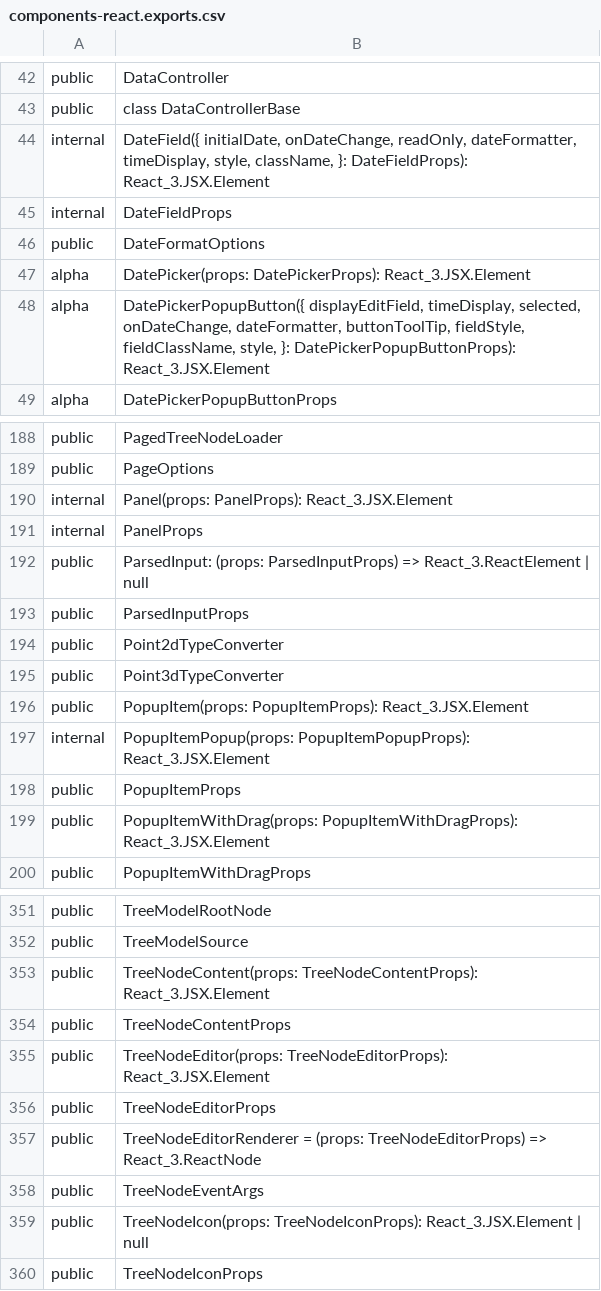
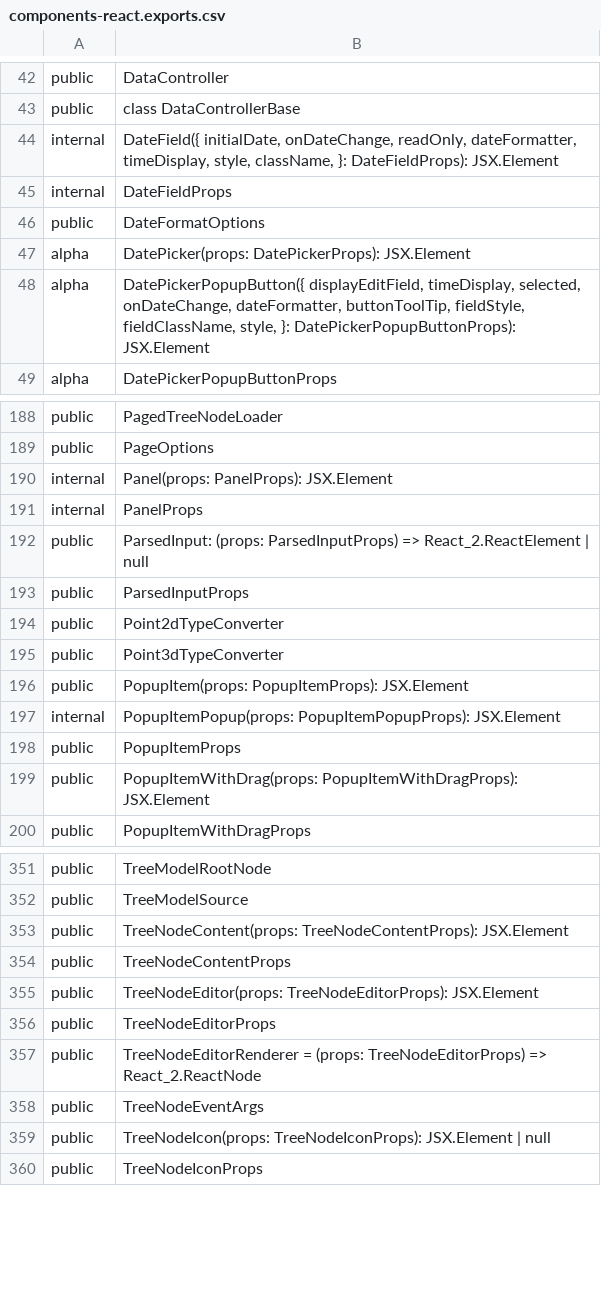
Before and after one commit to iTwin/appui, a CSV file: common/api/summary/components-react.exports.csv, drawn as a sheet; only a part is shown, gaps mark what is left out; the diff covers the shown part only.

```diff
--- a/common/api/summary/components-react.exports.csv
+++ b/common/api/summary/components-react.exports.csv
@@ -43,7 +43,7 @@ public;DataController
 public;class DataControllerBase
-internal;DateField({ initialDate, onDateChange, readOnly, dateFormatter, timeDisplay, style, className, }: DateFieldProps): React_3.JSX.Element
+internal;DateField({ initialDate, onDateChange, readOnly, dateFormatter, timeDisplay, style, className, }: DateFieldProps): JSX.Element
 internal;DateFieldProps
 public;DateFormatOptions
-alpha;DatePicker(props: DatePickerProps): React_3.JSX.Element
-alpha;DatePickerPopupButton({ displayEditField, timeDisplay, selected, onDateChange, dateFormatter, buttonToolTip, fieldStyle, fieldClassName, style, }: DatePickerPopupButtonProps): React_3.JSX.Element
+alpha;DatePicker(props: DatePickerProps): JSX.Element
+alpha;DatePickerPopupButton({ displayEditField, timeDisplay, selected, onDateChange, dateFormatter, buttonToolTip, fieldStyle, fieldClassName, style, }: DatePickerPopupButtonProps): JSX.Element
 alpha;DatePickerPopupButtonProps
@@ -189,5 +189,5 @@ public;PagedTreeNodeLoader
 public;PageOptions
-internal;Panel(props: PanelProps): React_3.JSX.Element
+internal;Panel(props: PanelProps): JSX.Element
 internal;PanelProps
-public;ParsedInput: (props: ParsedInputProps) => React_3.ReactElement | null
+public;ParsedInput: (props: ParsedInputProps) => React_2.ReactElement | null
 public;ParsedInputProps
@@ -195,6 +195,6 @@ public;Point2dTypeConverter
 public;Point3dTypeConverter
-public;PopupItem(props: PopupItemProps): React_3.JSX.Element
-internal;PopupItemPopup(props: PopupItemPopupProps): React_3.JSX.Element
+public;PopupItem(props: PopupItemProps): JSX.Element
+internal;PopupItemPopup(props: PopupItemPopupProps): JSX.Element
 public;PopupItemProps
-public;PopupItemWithDrag(props: PopupItemWithDragProps): React_3.JSX.Element
+public;PopupItemWithDrag(props: PopupItemWithDragProps): JSX.Element
 public;PopupItemWithDragProps
@@ -352,9 +352,9 @@ public;TreeModelRootNode
 public;TreeModelSource
-public;TreeNodeContent(props: TreeNodeContentProps): React_3.JSX.Element
+public;TreeNodeContent(props: TreeNodeContentProps): JSX.Element
 public;TreeNodeContentProps
-public;TreeNodeEditor(props: TreeNodeEditorProps): React_3.JSX.Element
+public;TreeNodeEditor(props: TreeNodeEditorProps): JSX.Element
 public;TreeNodeEditorProps
-public;TreeNodeEditorRenderer = (props: TreeNodeEditorProps) => React_3.ReactNode
+public;TreeNodeEditorRenderer = (props: TreeNodeEditorProps) => React_2.ReactNode
 public;TreeNodeEventArgs
-public;TreeNodeIcon(props: TreeNodeIconProps): React_3.JSX.Element | null
+public;TreeNodeIcon(props: TreeNodeIconProps): JSX.Element | null
 public;TreeNodeIconProps
```
Also changed, not shown: 31 edited cells elsewhere in this file, 1 other file.
